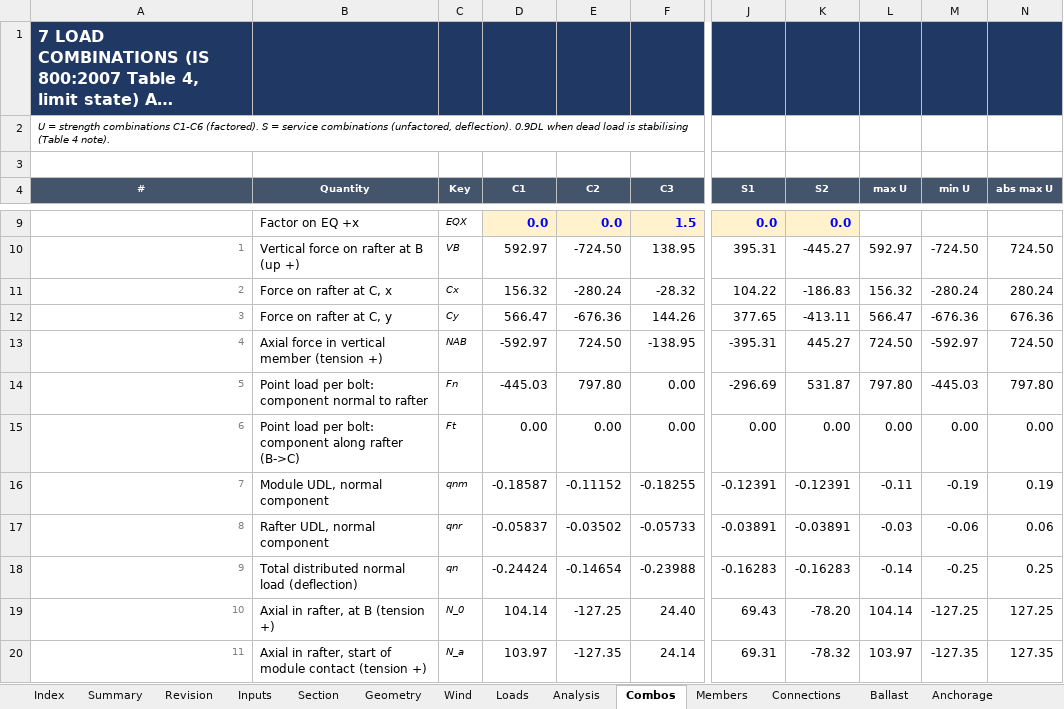
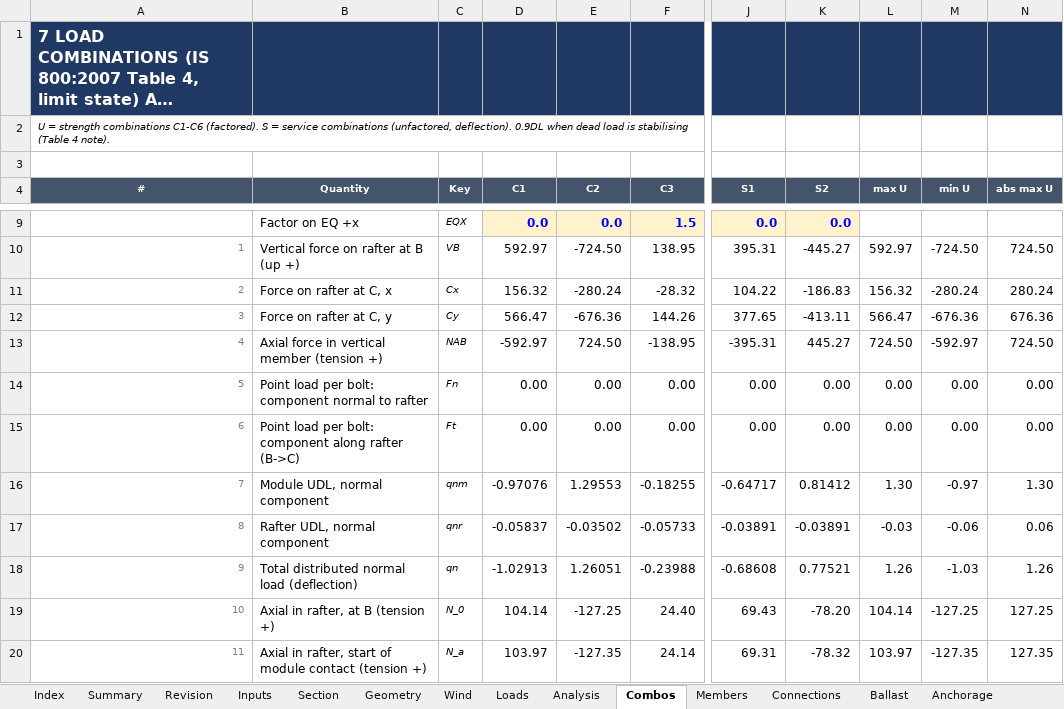
Before and after one commit to atigaddagirish/cdsco-45kw-ballast-mms, an Excel workbook: excel/CDSCO_45kW_Ballast_MMS_Design_Calc.xlsx, sheet Combos, drawn as a sheet; only a part is shown, gaps mark what is left out; long unchanged cells end in …; values as stored, in another font and other column widths than the file's, no borders; the diff covers the shown part only; the diff names each change by its address in the sheet, - before the commit and + after, or states it on an @@ line.

```diff
--- a/excel/CDSCO_45kW_Ballast_MMS_Design_Calc.xlsx (sheet Combos)
+++ b/excel/CDSCO_45kW_Ballast_MMS_Design_Calc.xlsx (sheet Combos)
-D14 (C1): -445.03
+D14 (C1): 0.00
-E14 (C2): 797.80
+E14 (C2): 0.00
-J14 (S1): -296.69
+J14 (S1): 0.00
-K14 (S2): 531.87
+K14 (S2): 0.00
-L14 (max U): 797.80
+L14 (max U): 0.00
-M14 (min U): -445.03
+M14 (min U): 0.00
-N14 (abs max U): 797.80
+N14 (abs max U): 0.00
-D16 (C1): -0.18587
+D16 (C1): -0.97076
-E16 (C2): -0.11152
+E16 (C2): 1.29553
-J16 (S1): -0.12391
+J16 (S1): -0.64717
-K16 (S2): -0.12391
+K16 (S2): 0.81412
-L16 (max U): -0.11
+L16 (max U): 1.30
-M16 (min U): -0.19
+M16 (min U): -0.97
-N16 (abs max U): 0.19
+N16 (abs max U): 1.30
-D18 (C1): -0.24424
+D18 (C1): -1.02913
-E18 (C2): -0.14654
+E18 (C2): 1.26051
-J18 (S1): -0.16283
+J18 (S1): -0.68608
-K18 (S2): -0.16283
+K18 (S2): 0.77521
-L18 (max U): -0.14
+L18 (max U): 1.26
-M18 (min U): -0.25
+M18 (min U): -1.03
-N18 (abs max U): 0.25
+N18 (abs max U): 1.26
```
Also changed, not shown: 69 edited cells elsewhere in this sheet, sheet Analysis, sheet Revision, sheet Summary, sheet Members, sheet Register, sheet Deflection, 5 more sheets, 19 other files.
